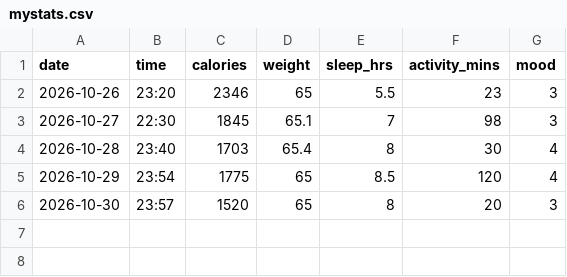
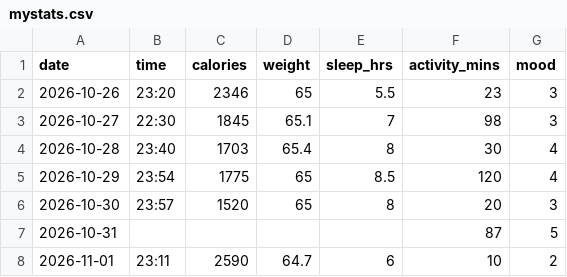
Before and after one commit to SuperDivine7/Health-is-Wealth, a CSV file: data/mystats.csv, drawn as a sheet; the diff names each change by its address in the sheet, - before the commit and + after, or states it on an @@ line.

Commit message:
Update mystats.csv

```diff
--- a/data/mystats.csv
+++ b/data/mystats.csv
+row 7: 2026-10-31 |  |  |  |  | 87 | 5
+row 8: 2026-11-01 | 23:11 | 2590 | 64.7 | 6 | 10 | 2
```
